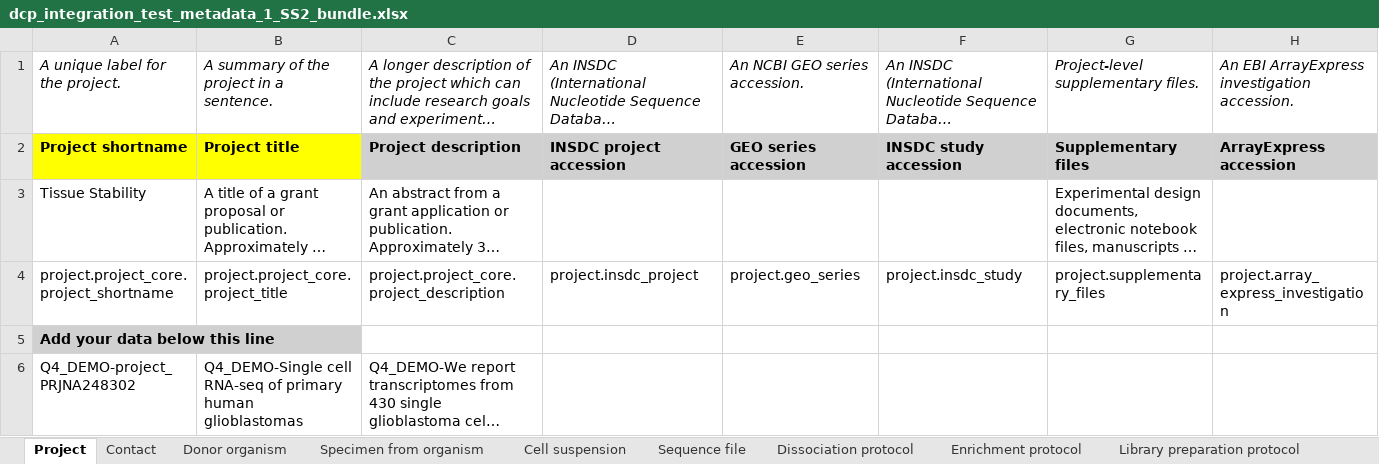
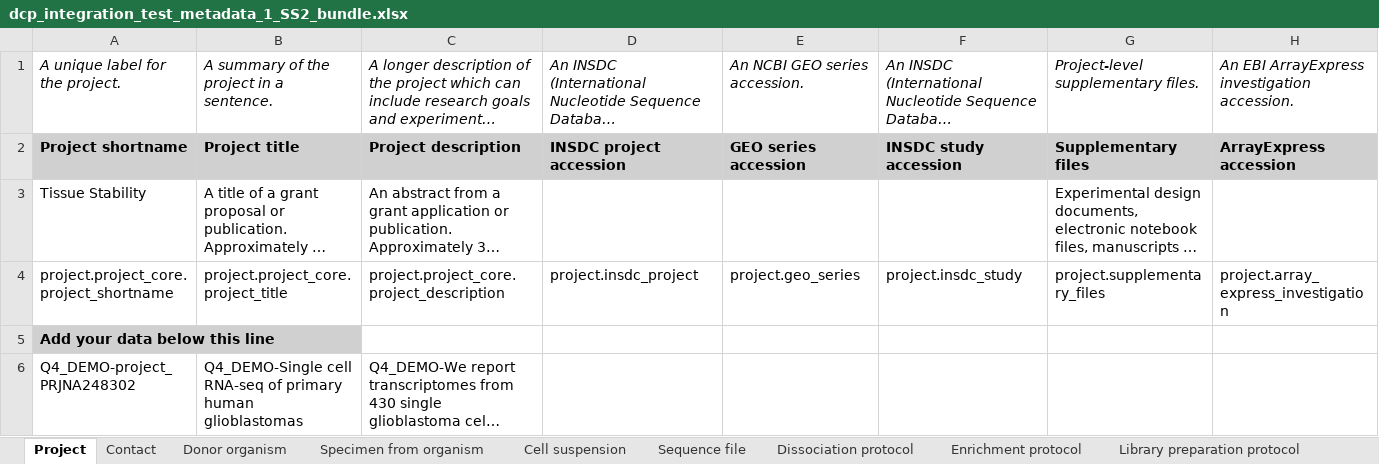
Before and after one commit to HumanCellAtlas/metadata-schema, an Excel workbook: infrastructure_testing_files/current/dcp_integration_test_metadata_1_SS2_bundle.xlsx, sheet Project, drawn as a sheet; long unchanged cells end in …; values as stored, in another font and other column widths than the file's, no borders; the diff names each change by its address in the sheet, - before the commit and + after, or states it on an @@ line.

```diff
--- a/infrastructure_testing_files/current/dcp_integration_test_metadata_1_SS2_bundle.xlsx (sheet Project)
+++ b/infrastructure_testing_files/current/dcp_integration_test_metadata_1_SS2_bundle.xlsx (sheet Project)
-A2:B2 fill: #FFFF00
+A2:B2 fill: #D0D0D0
```
Also changed, not shown: sheet Sequence file, sheet Cell suspension, sheet Specimen from organism, sheet Library preparation protocol, sheet Contact, sheet Sequencing protocol, 3 more sheets, other sheet tabs.
